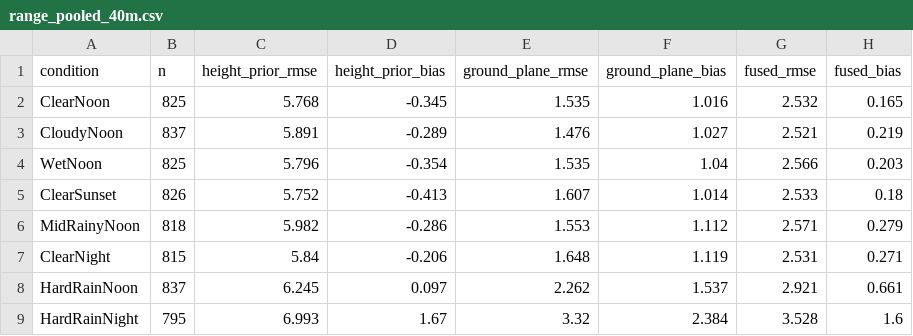
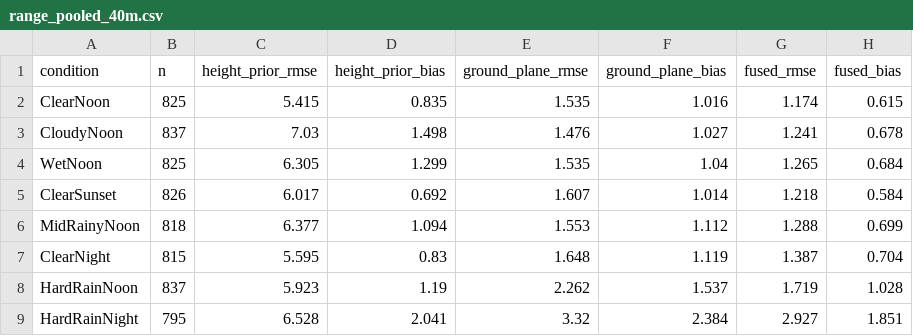
Before and after one commit to VishalSelvarasu/Carla-Ranging-Validation, a CSV file: results_pooled/range_pooled_40m.csv, drawn as a sheet.

```diff
--- a/results_pooled/range_pooled_40m.csv
+++ b/results_pooled/range_pooled_40m.csv
@@ -1,9 +1,9 @@
 condition,n,height_prior_rmse,height_prior_bias,ground_plane_rmse,ground_plane_bias,fused_rmse,fused_bias
-ClearNoon,825,5.768,-0.345,1.535,1.016,2.532,0.165
-CloudyNoon,837,5.891,-0.289,1.476,1.027,2.521,0.219
-WetNoon,825,5.796,-0.354,1.535,1.04,2.566,0.203
-ClearSunset,826,5.752,-0.413,1.607,1.014,2.533,0.18
-MidRainyNoon,818,5.982,-0.286,1.553,1.112,2.571,0.279
-ClearNight,815,5.84,-0.206,1.648,1.119,2.531,0.271
-HardRainNoon,837,6.245,0.097,2.262,1.537,2.921,0.661
-HardRainNight,795,6.993,1.67,3.32,2.384,3.528,1.6
+ClearNoon,825,5.415,0.835,1.535,1.016,1.174,0.615
+CloudyNoon,837,7.03,1.498,1.476,1.027,1.241,0.678
+WetNoon,825,6.305,1.299,1.535,1.04,1.265,0.684
+ClearSunset,826,6.017,0.692,1.607,1.014,1.218,0.584
+MidRainyNoon,818,6.377,1.094,1.553,1.112,1.288,0.699
+ClearNight,815,5.595,0.83,1.648,1.119,1.387,0.704
+HardRainNoon,837,5.923,1.19,2.262,1.537,1.719,1.028
+HardRainNight,795,6.528,2.041,3.32,2.384,2.927,1.851
```
Also changed, not shown: results_pooled/latency_pooled.csv, results_pooled/range_band_by_seed.csv, 7 other files.
